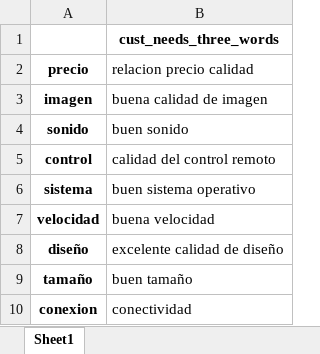
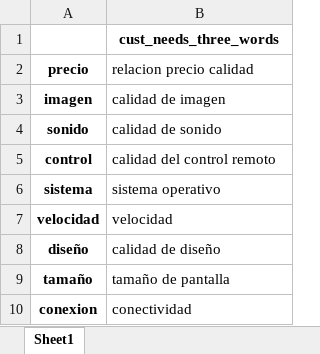
Before and after one commit to nachomondino1/evaluacion-alternativas-producto, an Excel workbook: data/data_preparation/tv/df_cust_needs.xlsx, sheet Sheet1, drawn as a sheet; values as stored, in another font and other column widths than the file's, no borders; the diff names each change by its address in the sheet, - before the commit and + after, or states it on an @@ line.

```diff
--- a/data/data_preparation/tv/df_cust_needs.xlsx (sheet Sheet1)
+++ b/data/data_preparation/tv/df_cust_needs.xlsx (sheet Sheet1)
-B3 (relacion precio calidad): buena calidad de imagen
+B3 (relacion precio calidad): calidad de imagen
-B4 (relacion precio calidad): buen sonido
+B4 (relacion precio calidad): calidad de sonido
-B6 (relacion precio calidad): buen sistema operativo
+B6 (relacion precio calidad): sistema operativo
-B7 (relacion precio calidad): buena velocidad
+B7 (relacion precio calidad): velocidad
-B8 (relacion precio calidad): excelente calidad de diseño
+B8 (relacion precio calidad): calidad de diseño
-B9 (relacion precio calidad): buen tamaño
+B9 (relacion precio calidad): tamaño de pantalla
```
Also changed, not shown: data/data_preparation/smartband/df_cust_needs.xlsx.
